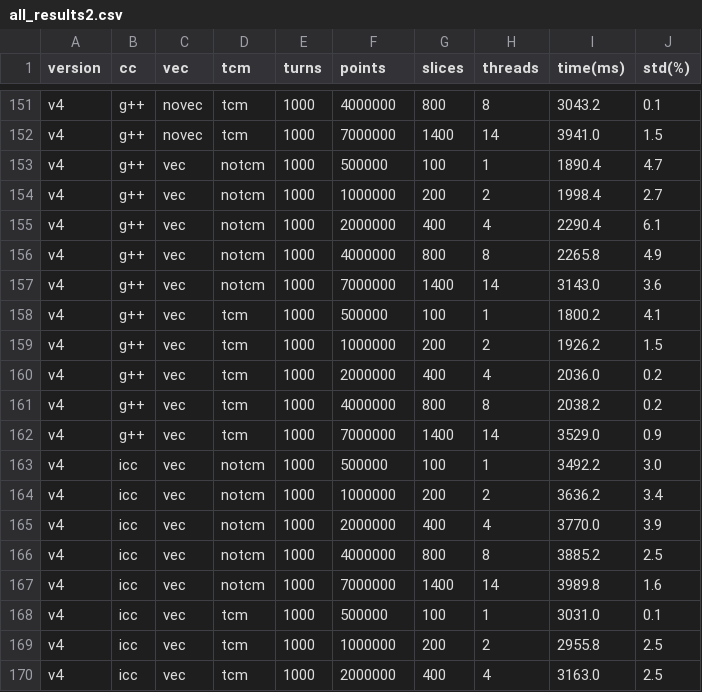
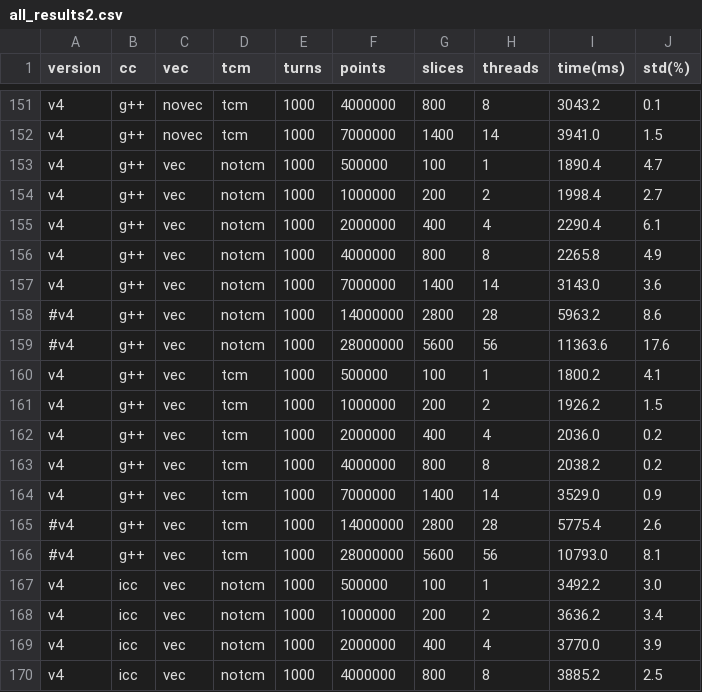
Before and after one commit to kiliakis/blond-benchmark, a CSV file: interp-kick/results/csv/interp-kick1/all_results2.csv, drawn as a sheet; only a part is shown, gaps mark what is left out; the shorter side is filled out with more unchanged rows.

```diff
--- a/interp-kick/results/csv/interp-kick1/all_results2.csv
+++ b/interp-kick/results/csv/interp-kick1/all_results2.csv
@@ -157,2 +157,4 @@ v4	g++	vec	notcm	1000	4000000	800	8	2265.8	4.9
 v4	g++	vec	notcm	1000	7000000	1400	14	3143.0	3.6
+#v4	g++	vec	notcm	1000	14000000	2800	28	5963.2	8.6
+#v4	g++	vec	notcm	1000	28000000	5600	56	11363.6	17.6
 v4	g++	vec	tcm	1000	500000	100	1	1800.2	4.1
@@ -162,2 +164,4 @@ v4	g++	vec	tcm	1000	4000000	800	8	2038.2	0.2
 v4	g++	vec	tcm	1000	7000000	1400	14	3529.0	0.9
+#v4	g++	vec	tcm	1000	14000000	2800	28	5775.4	2.6
+#v4	g++	vec	tcm	1000	28000000	5600	56	10793.0	8.1
 v4	icc	vec	notcm	1000	500000	100	1	3492.2	3.0
```
Also changed, not shown: drift/results/csv/drift1/all_results.csv, fft-convolution/results/csv/fft-convolution1/all_results.csv, 52 other files.
